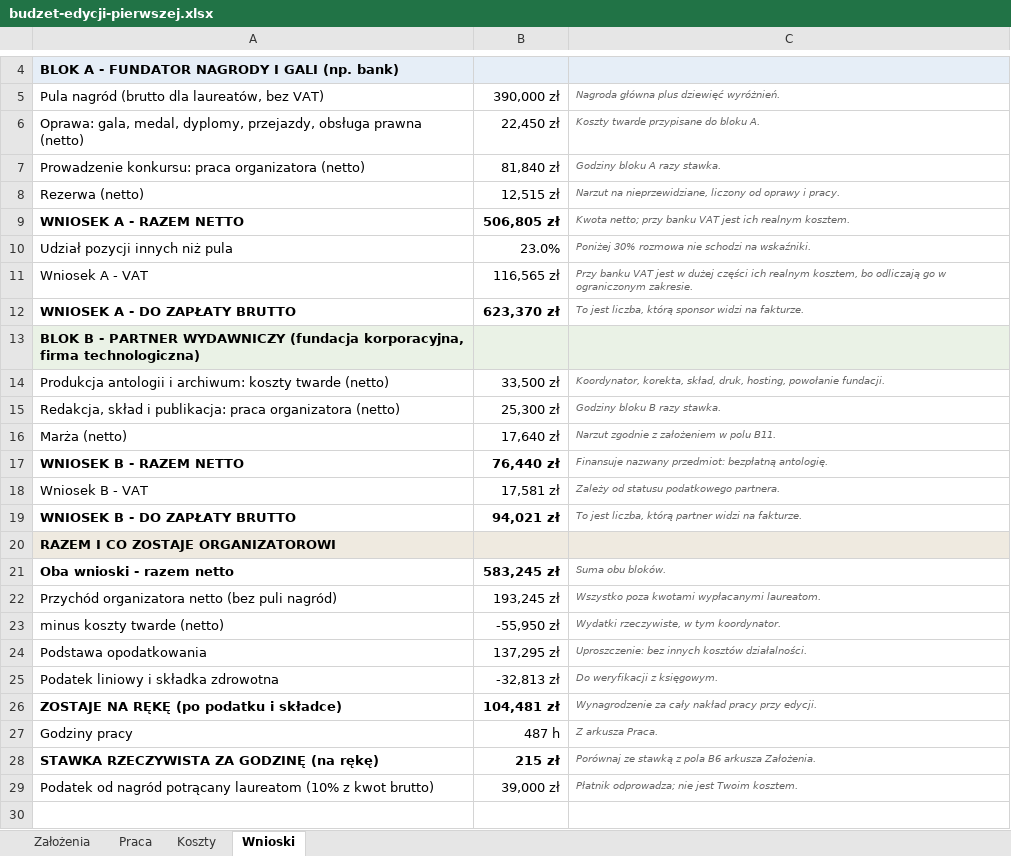
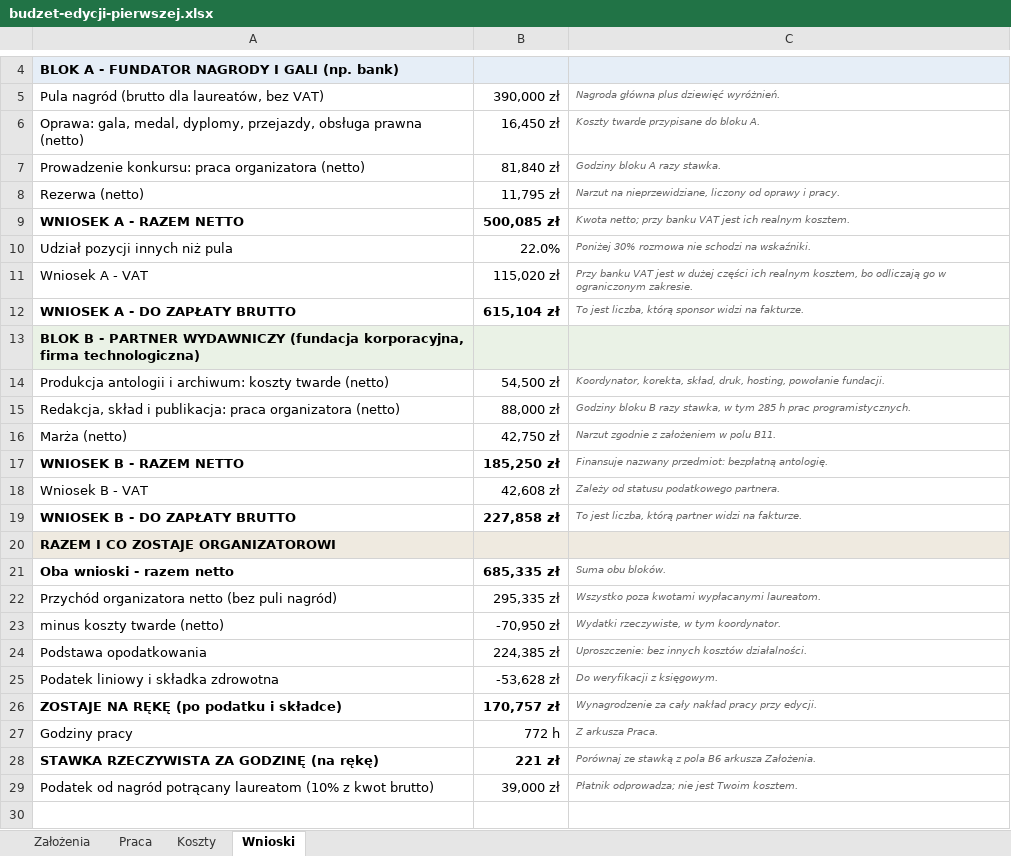
Before and after one commit to kolbinski/konstela, an Excel workbook: budzet-edycji-pierwszej.xlsx, sheet Wnioski, drawn as a sheet; only a part is shown, gaps mark what is left out; values as stored, in another font and other column widths than the file's, no borders; the diff names each change by its address in the sheet, - before the commit and + after, or states it on an @@ line.

```diff
--- a/budzet-edycji-pierwszej.xlsx (sheet Wnioski)
+++ b/budzet-edycji-pierwszej.xlsx (sheet Wnioski)
-B6: 22,450 zł
+B6: 16,450 zł
-B8: 12,515 zł
+B8: 11,795 zł
-B9: 506,805 zł
+B9: 500,085 zł
-B10: 23.0%
+B10: 22.0%
-B11: 116,565 zł
+B11: 115,020 zł
-B12: 623,370 zł
+B12: 615,104 zł
-B14: 33,500 zł
+B14: 54,500 zł
-B15: 25,300 zł
+B15: 88,000 zł
-C15: …B razy stawka.
+C15: …B razy stawka, w tym 285 h prac programistycznych.
-B16: 17,640 zł
+B16: 42,750 zł
-B17: 76,440 zł
+B17: 185,250 zł
-B18: 17,581 zł
+B18: 42,608 zł
-B19: 94,021 zł
+B19: 227,858 zł
-B21: 583,245 zł
+B21: 685,335 zł
-B22: 193,245 zł
+B22: 295,335 zł
-B23: -55,950 zł
+B23: -70,950 zł
-B24: 137,295 zł
+B24: 224,385 zł
-B25: -32,813 zł
+B25: -53,628 zł
-B26: 104,481 zł
+B26: 170,757 zł
-B27: 487 h
+B27: 772 h
-B28: 215 zł
+B28: 221 zł
```
Also changed, not shown: sheet Koszty, sheet Praca, formulas that keep their value, 1 other file.
